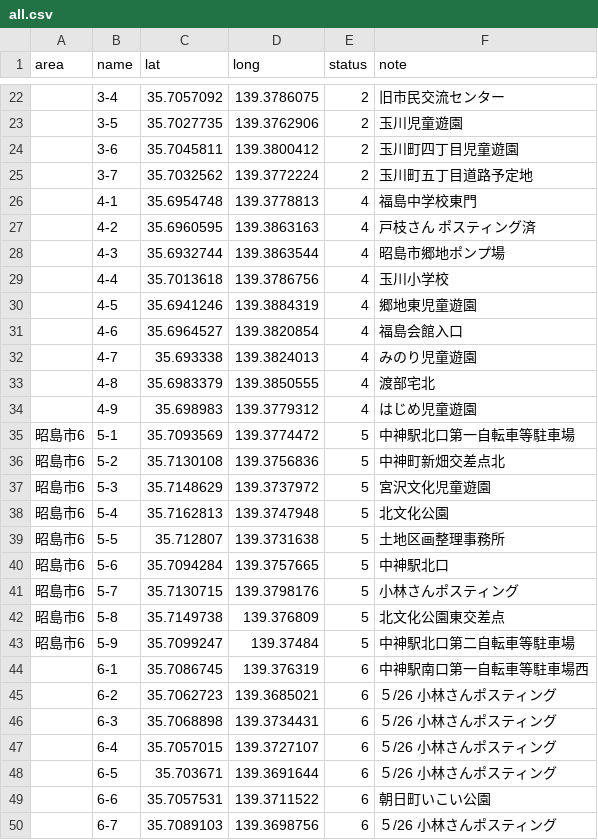
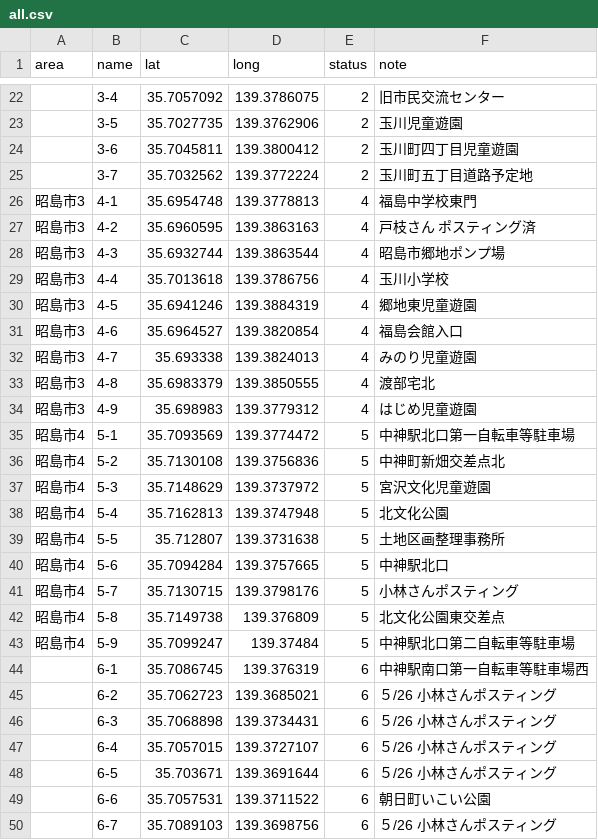
Before and after one commit to yuukiner/akishima2025, a CSV file: public/data/all.csv, drawn as a sheet; only a part is shown, gaps mark what is left out; the diff covers the shown part only.

```diff
--- a/public/data/all.csv
+++ b/public/data/all.csv
@@ -25,20 +25,20 @@ area,name,lat,long,status,note
 ,3-7,35.7032562,139.3772224,2,玉川町五丁目道路予定地
-,4-1,35.6954748,139.3778813,4,福島中学校東門
-,4-2,35.6960595,139.3863163,4,戸枝さん ポスティング済
-,4-3,35.6932744,139.3863544,4,昭島市郷地ポンプ場
-,4-4,35.7013618,139.3786756,4,玉川小学校
-,4-5,35.6941246,139.3884319,4,郷地東児童遊園
-,4-6,35.6964527,139.3820854,4,福島会館入口
-,4-7,35.693338,139.3824013,4,みのり児童遊園
-,4-8,35.6983379,139.3850555,4,渡部宅北
-,4-9,35.698983,139.3779312,4,はじめ児童遊園
-昭島市6,5-1,35.7093569,139.3774472,5,中神駅北口第一自転車等駐車場
-昭島市6,5-2,35.7130108,139.3756836,5,中神町新畑交差点北
-昭島市6,5-3,35.7148629,139.3737972,5,宮沢文化児童遊園
-昭島市6,5-4,35.7162813,139.3747948,5,北文化公園
-昭島市6,5-5,35.712807,139.3731638,5,土地区画整理事務所
-昭島市6,5-6,35.7094284,139.3757665,5,中神駅北口
-昭島市6,5-7,35.7130715,139.3798176,5,小林さんポスティング
-昭島市6,5-8,35.7149738,139.376809,5,北文化公園東交差点
-昭島市6,5-9,35.7099247,139.37484,5,中神駅北口第二自転車等駐車場
+昭島市3,4-1,35.6954748,139.3778813,4,福島中学校東門
+昭島市3,4-2,35.6960595,139.3863163,4,戸枝さん ポスティング済
+昭島市3,4-3,35.6932744,139.3863544,4,昭島市郷地ポンプ場
+昭島市3,4-4,35.7013618,139.3786756,4,玉川小学校
+昭島市3,4-5,35.6941246,139.3884319,4,郷地東児童遊園
+昭島市3,4-6,35.6964527,139.3820854,4,福島会館入口
+昭島市3,4-7,35.693338,139.3824013,4,みのり児童遊園
+昭島市3,4-8,35.6983379,139.3850555,4,渡部宅北
+昭島市3,4-9,35.698983,139.3779312,4,はじめ児童遊園
+昭島市4,5-1,35.7093569,139.3774472,5,中神駅北口第一自転車等駐車場
+昭島市4,5-2,35.7130108,139.3756836,5,中神町新畑交差点北
+昭島市4,5-3,35.7148629,139.3737972,5,宮沢文化児童遊園
+昭島市4,5-4,35.7162813,139.3747948,5,北文化公園
+昭島市4,5-5,35.712807,139.3731638,5,土地区画整理事務所
+昭島市4,5-6,35.7094284,139.3757665,5,中神駅北口
+昭島市4,5-7,35.7130715,139.3798176,5,小林さんポスティング
+昭島市4,5-8,35.7149738,139.376809,5,北文化公園東交差点
+昭島市4,5-9,35.7099247,139.37484,5,中神駅北口第二自転車等駐車場
 ,6-1,35.7086745,139.376319,6,中神駅南口第一自転車等駐車場西
```
Also changed, not shown: 56 edited cells elsewhere in this file, 41 other files.
